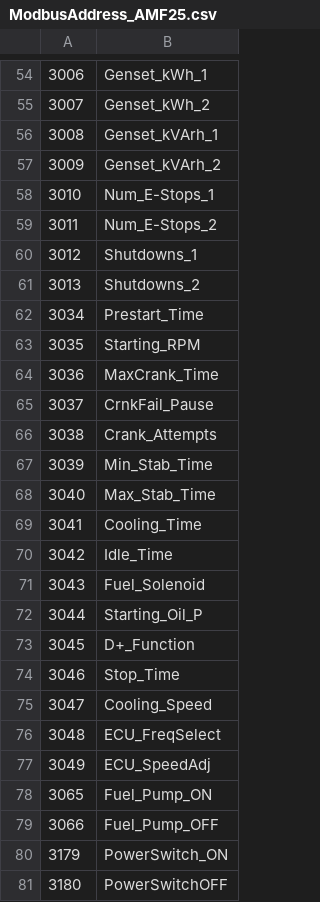
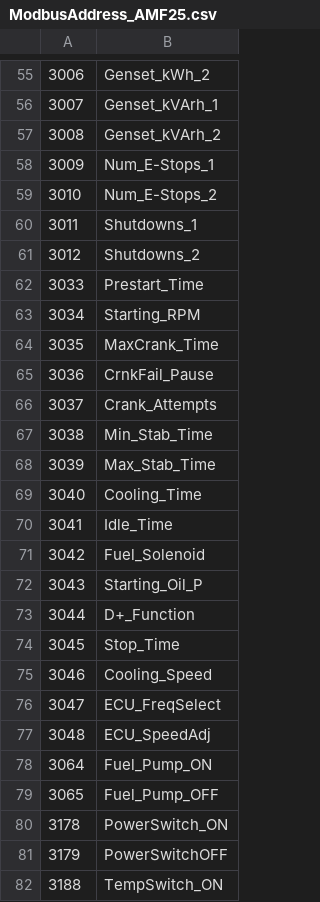
Before and after one commit to mrhb/OnlineMonitoringLogger, a CSV file: Resource/ModbusAddress_AMF25.csv, drawn as a sheet; only a part is shown, gaps mark what is left out; the diff covers the shown part only.

```diff
--- a/Resource/ModbusAddress_AMF25.csv
+++ b/Resource/ModbusAddress_AMF25.csv
@@ -54,28 +55,28 @@
-3006,Genset_kWh_1
-3007,Genset_kWh_2
-3008,Genset_kVArh_1
-3009,Genset_kVArh_2
-3010,Num_E-Stops_1
-3011,Num_E-Stops_2
-3012,Shutdowns_1
-3013,Shutdowns_2
-3034,Prestart_Time
-3035,Starting_RPM
-3036,MaxCrank_Time
-3037,CrnkFail_Pause
-3038,Crank_Attempts
-3039,Min_Stab_Time
-3040,Max_Stab_Time
-3041,Cooling_Time
-3042,Idle_Time
-3043,Fuel_Solenoid
-3044,Starting_Oil_P
-3045,D+_Function
-3046,Stop_Time
-3047,Cooling_Speed
-3048,ECU_FreqSelect
-3049,ECU_SpeedAdj
-3065,Fuel_Pump_ON
-3066,Fuel_Pump_OFF
-3179,PowerSwitch_ON
-3180,PowerSwitchOFF
+3006,Genset_kWh_2
+3007,Genset_kVArh_1
+3008,Genset_kVArh_2
+3009,Num_E-Stops_1
+3010,Num_E-Stops_2
+3011,Shutdowns_1
+3012,Shutdowns_2
+3033,Prestart_Time
+3034,Starting_RPM
+3035,MaxCrank_Time
+3036,CrnkFail_Pause
+3037,Crank_Attempts
+3038,Min_Stab_Time
+3039,Max_Stab_Time
+3040,Cooling_Time
+3041,Idle_Time
+3042,Fuel_Solenoid
+3043,Starting_Oil_P
+3044,D+_Function
+3045,Stop_Time
+3046,Cooling_Speed
+3047,ECU_FreqSelect
+3048,ECU_SpeedAdj
+3064,Fuel_Pump_ON
+3065,Fuel_Pump_OFF
+3178,PowerSwitch_ON
+3179,PowerSwitchOFF
+3188,TempSwitch_ON
```
Also changed, not shown: 13 added rows, 13 removed rows and 52 edited cells elsewhere in this file, 4 other files.
